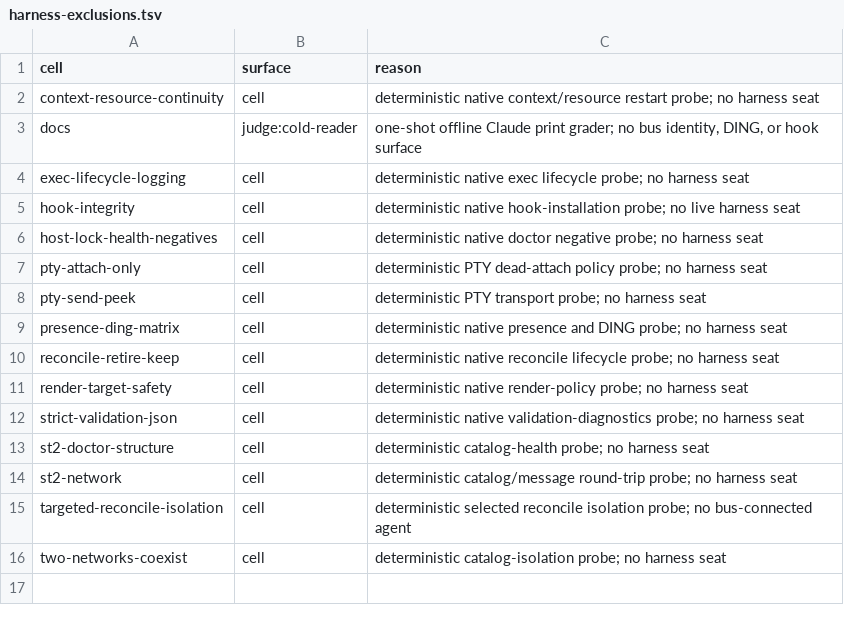
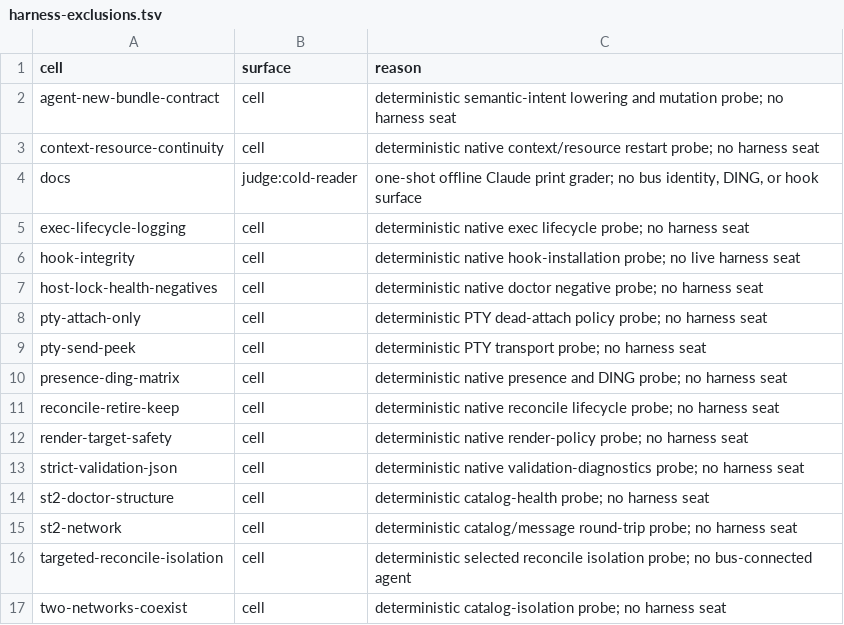
Before and after one commit to compoundingtech/evals, a TSV file: evidence/harness-exclusions.tsv, drawn as a sheet; the diff names each change by its address in the sheet, - before the commit and + after, or states it on an @@ line.

Commit message:
evals: cover agent-new interview handoff
agent-session-id: dev3.dotfiles-cos-misc-agent-runtime-simplification
agent-tool: Codex
agent-tool-version: 0.145.0
agent-model: gpt-5.6-sol
agent-runtime-profile: /home/schickling/.config/coding-agents/profile.json
agent-skills-manifest: /nix/store/nk9iml2841l1yjjg0f6f0d3y60zkg1nn-agent-skills-corpus/share/agent-skills/manifest.json
tooling-profile: dotfiles@4a0515f

```diff
--- a/evidence/harness-exclusions.tsv
+++ b/evidence/harness-exclusions.tsv
+row 2: agent-new-bundle-contract | cell | deterministic semantic-intent lowering and mutation probe; no harness seat
```
Also changed, not shown: 20 other files.
